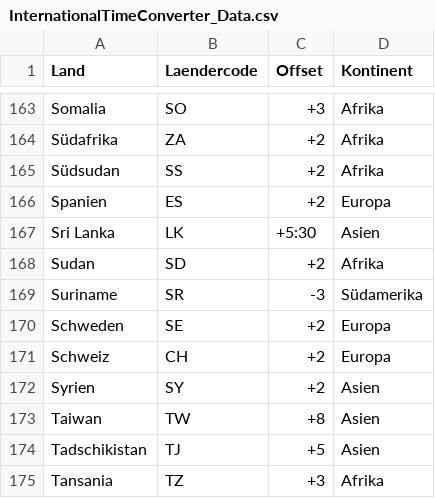
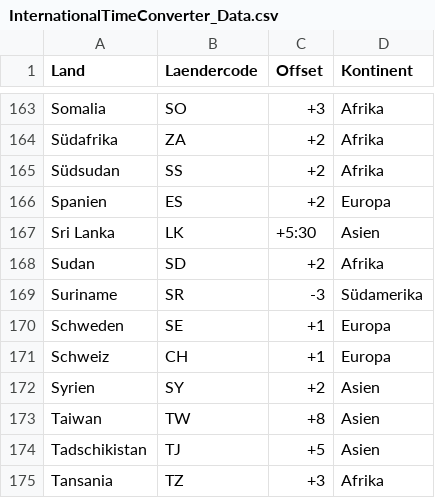
Before and after one commit to A1eeee/M450_International_TimeConverter, a CSV file: src/main/data/InternationalTimeConverter_Data.csv, drawn as a sheet; only a part is shown, gaps mark what is left out.

Commit message:
TimeConverter.java and Main veränderungen

```diff
--- a/src/main/data/InternationalTimeConverter_Data.csv
+++ b/src/main/data/InternationalTimeConverter_Data.csv
@@ -169,4 +169,4 @@ Sudan, SD, +2, Afrika
 Suriname, SR, -3, Südamerika
-Schweden, SE, +2, Europa
-Schweiz, CH, +2, Europa
+Schweden, SE, +1, Europa
+Schweiz, CH, +1, Europa
 Syrien, SY, +2, Asien
```
Also changed, not shown: 1 other file.
